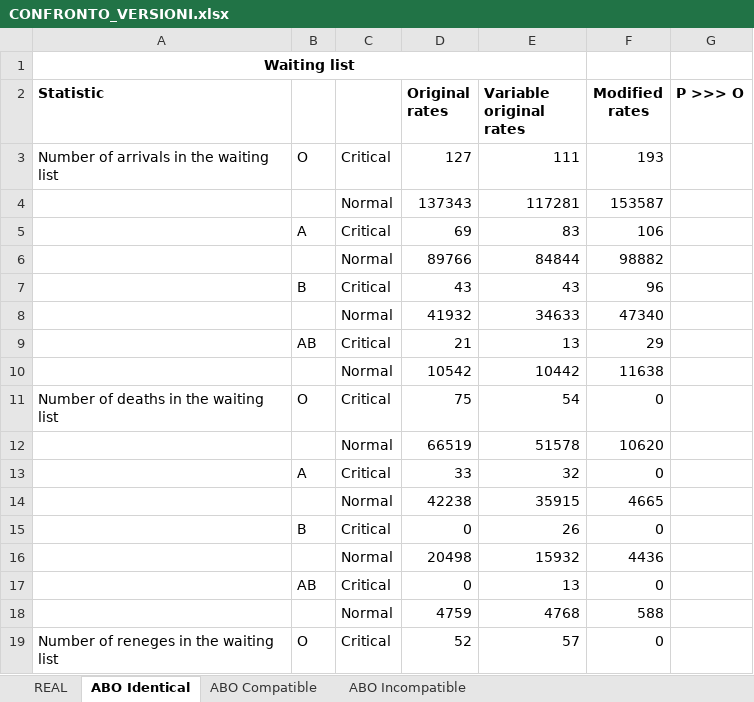
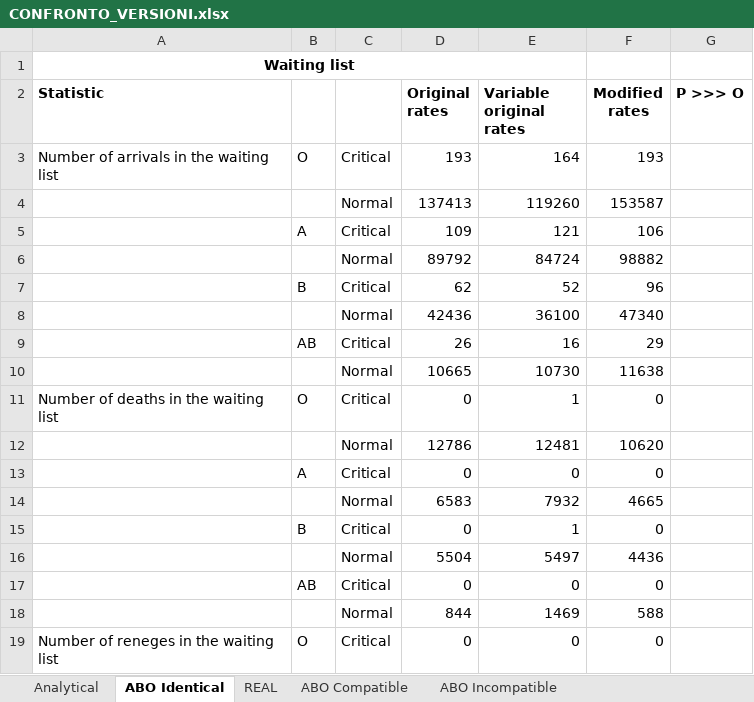
Before and after one commit to livias1726/PMCSN_Project, an Excel workbook: data/CONFRONTO_VERSIONI.xlsx, sheet ABO Identical, drawn as a sheet; only a part is shown; values as stored, in another font and other column widths than the file's, no borders; the diff covers the shown part only; the diff names each change by its address in the sheet, - before the commit and + after, or states it on an @@ line.

```diff
--- a/data/CONFRONTO_VERSIONI.xlsx (sheet ABO Identical)
+++ b/data/CONFRONTO_VERSIONI.xlsx (sheet ABO Identical)
+sheet tab: Analytical
@@ sheet tab order changed: Analytical | ABO Identical | REAL | ABO Compatible | ABO Incompatible @@
-D3 (Original rates): 127
+D3 (Original rates): 193
-E3 (Variable original rates): 111
+E3 (Variable original rates): 164
-D4 (Original rates): 137343
+D4 (Original rates): 137413
-E4 (Variable original rates): 117281
+E4 (Variable original rates): 119260
-D5 (Original rates): 69
+D5 (Original rates): 109
-E5 (Variable original rates): 83
+E5 (Variable original rates): 121
-D6 (Original rates): 89766
+D6 (Original rates): 89792
-E6 (Variable original rates): 84844
+E6 (Variable original rates): 84724
-D7 (Original rates): 43
+D7 (Original rates): 62
-E7 (Variable original rates): 43
+E7 (Variable original rates): 52
-D8 (Original rates): 41932
+D8 (Original rates): 42436
-E8 (Variable original rates): 34633
+E8 (Variable original rates): 36100
-D9 (Original rates): 21
+D9 (Original rates): 26
-E9 (Variable original rates): 13
+E9 (Variable original rates): 16
-D10 (Original rates): 10542
+D10 (Original rates): 10665
-E10 (Variable original rates): 10442
+E10 (Variable original rates): 10730
-D11 (Original rates): 75
+D11 (Original rates): 0
-E11 (Variable original rates): 54
+E11 (Variable original rates): 1
-D12 (Original rates): 66519
+D12 (Original rates): 12786
-E12 (Variable original rates): 51578
+E12 (Variable original rates): 12481
-D13 (Original rates): 33
+D13 (Original rates): 0
-E13 (Variable original rates): 32
+E13 (Variable original rates): 0
-D14 (Original rates): 42238
+D14 (Original rates): 6583
-E14 (Variable original rates): 35915
+E14 (Variable original rates): 7932
-E15 (Variable original rates): 26
+E15 (Variable original rates): 1
-D16 (Original rates): 20498
+D16 (Original rates): 5504
-E16 (Variable original rates): 15932
+E16 (Variable original rates): 5497
-E17 (Variable original rates): 13
+E17 (Variable original rates): 0
-D18 (Original rates): 4759
+D18 (Original rates): 844
-E18 (Variable original rates): 4768
+E18 (Variable original rates): 1469
-D19 (Original rates): 52
+D19 (Original rates): 0
-E19 (Variable original rates): 57
+E19 (Variable original rates): 0
```
Also changed, not shown: 22 added rows, 22 removed rows and 182 edited cells elsewhere in this sheet, sheet ABO Compatible, sheet ABO Incompatible, data/Modello Analitico.xlsx.
